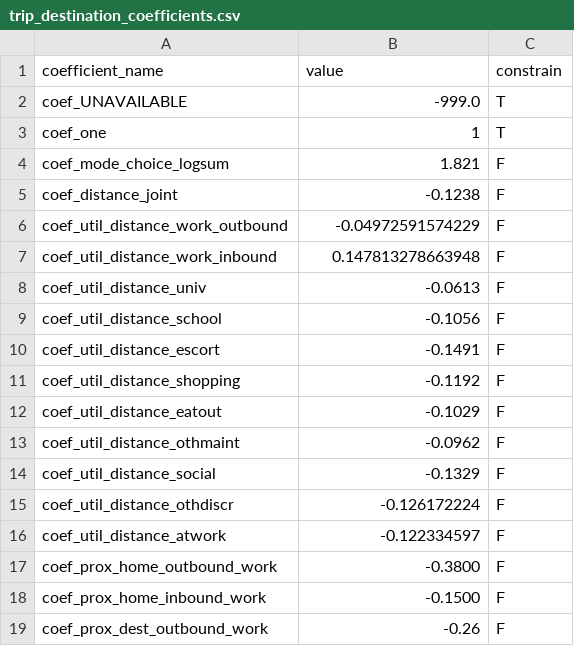
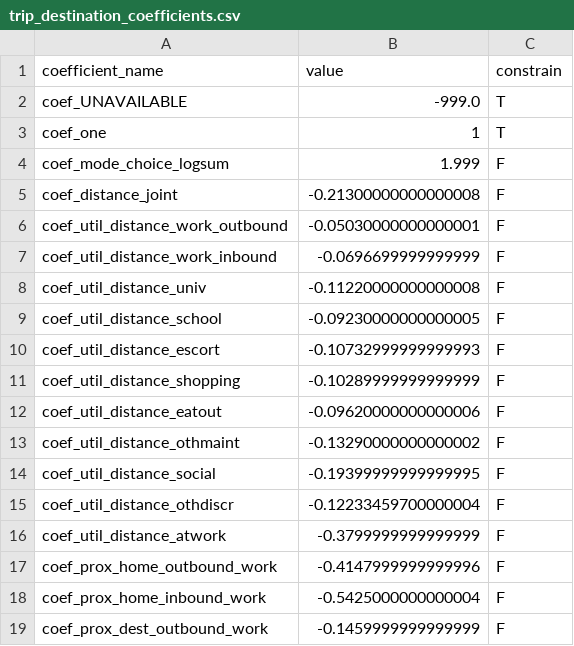
Before and after one commit to LBNL-UCB-STI/activitysim-configs-sfbay, a CSV file: configs_extended/trip_destination_coefficients.csv, drawn as a sheet.

```diff
--- a/configs_extended/trip_destination_coefficients.csv
+++ b/configs_extended/trip_destination_coefficients.csv
@@ -3,17 +3,17 @@ coef_UNAVAILABLE,-999.0,T
 coef_one,1,T
-coef_mode_choice_logsum,1.821,F
-coef_distance_joint,-0.1238,F
-coef_util_distance_work_outbound,-0.04972591574229,F
-coef_util_distance_work_inbound,0.147813278663948,F
-coef_util_distance_univ,-0.0613,F
-coef_util_distance_school,-0.1056,F
-coef_util_distance_escort,-0.1491,F
-coef_util_distance_shopping,-0.1192,F
-coef_util_distance_eatout,-0.1029,F
-coef_util_distance_othmaint,-0.0962,F
-coef_util_distance_social,-0.1329,F
-coef_util_distance_othdiscr,-0.126172224,F
-coef_util_distance_atwork,-0.122334597,F
-coef_prox_home_outbound_work,-0.3800,F
-coef_prox_home_inbound_work,-0.1500,F
-coef_prox_dest_outbound_work,-0.26,F
+coef_mode_choice_logsum,1.999,F
+coef_distance_joint,-0.21300000000000008,F
+coef_util_distance_work_outbound,-0.05030000000000001,F
+coef_util_distance_work_inbound,-0.0696699999999999,F
+coef_util_distance_univ,-0.11220000000000008,F
+coef_util_distance_school,-0.09230000000000005,F
+coef_util_distance_escort,-0.10732999999999993,F
+coef_util_distance_shopping,-0.10289999999999999,F
+coef_util_distance_eatout,-0.09620000000000006,F
+coef_util_distance_othmaint,-0.13290000000000002,F
+coef_util_distance_social,-0.19399999999999995,F
+coef_util_distance_othdiscr,-0.12233459700000004,F
+coef_util_distance_atwork,-0.3799999999999999,F
+coef_prox_home_outbound_work,-0.4147999999999996,F
+coef_prox_home_inbound_work,-0.5425000000000004,F
+coef_prox_dest_outbound_work,-0.1459999999999999,F
```
Also changed, not shown: configs_extended/non_mandatory_tour_destination_coefficients.csv, configs_extended/summarize.csv, 10 other files.
